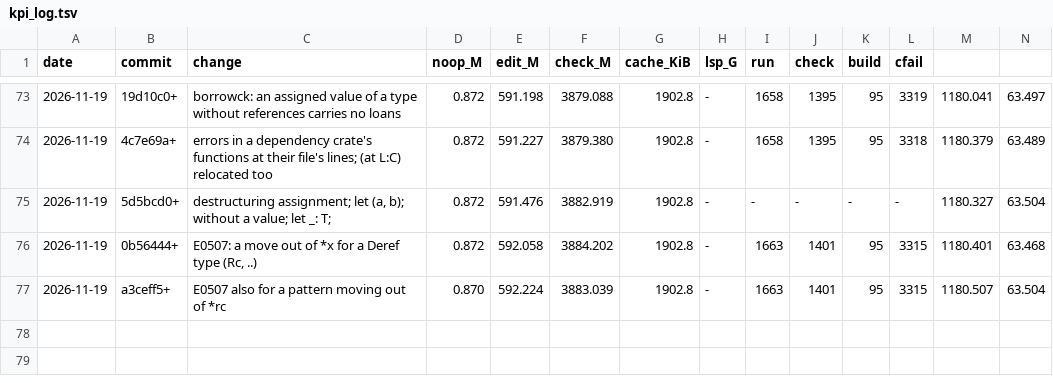
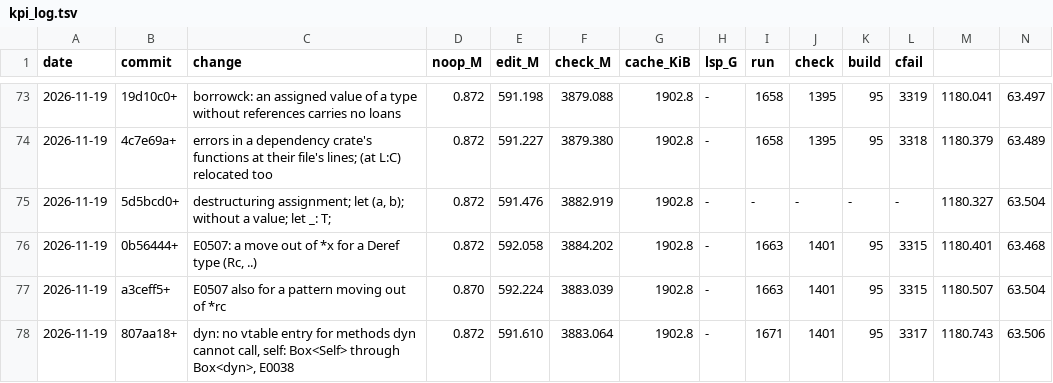
Before and after one commit to mizchi/zust, a TSV file: bench/kpi_log.tsv, drawn as a sheet; only a part is shown, gaps mark what is left out; rows hold the shown columns only; the diff names each change by its address in the sheet, - before the commit and + after, or states it on an @@ line.

```diff
--- a/bench/kpi_log.tsv
+++ b/bench/kpi_log.tsv
+row 78: 2026-11-19 | 807aa18+ | dyn: no vtable entry for methods dyn cannot call, self: Box<Self> through Box<dyn>, E0038 | 0.872 | 591.610 | 3883.064 | 1902.8 | - | 1671 | 1401 | 95 | 3317 | 1180.743 | 63.506
```
Also changed, not shown: 4 other files.
